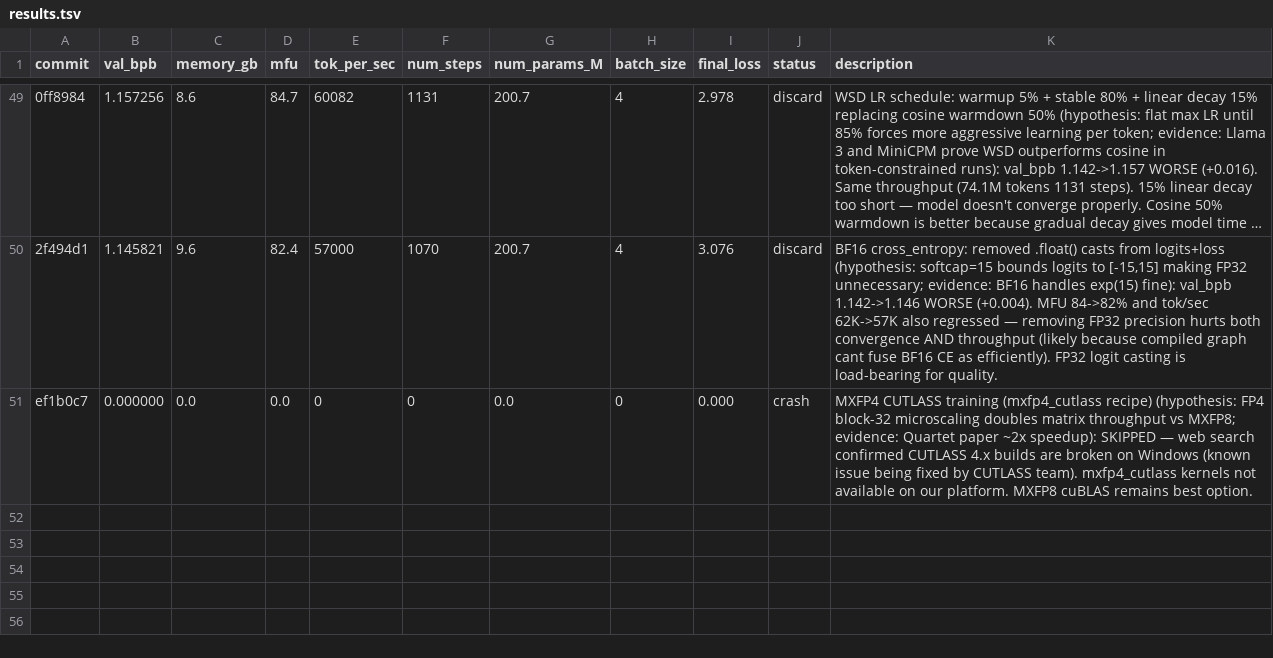
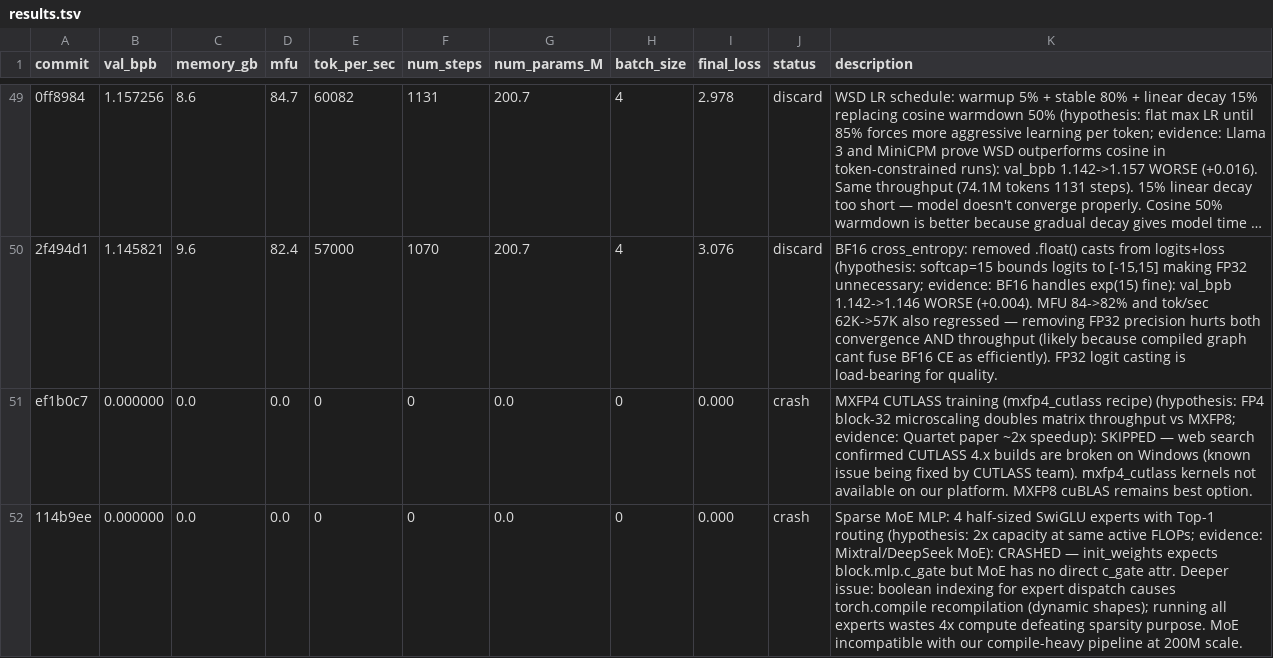
Before and after one commit to Djordje-Stojanovic/TrainRTX5070, a TSV file: results.tsv, drawn as a sheet; only a part is shown, gaps mark what is left out; long unchanged cells end in …; the diff names each change by its address in the sheet, - before the commit and + after, or states it on an @@ line.

Commit message:
results: crash sparse MoE MLP (torch.compile incompatible)

```diff
--- a/results.tsv
+++ b/results.tsv
+row 52: 114b9ee | 0.000000 | 0.0 | 0.0 | 0 | 0 | 0.0 | 0 | 0.000 | crash | Sparse MoE MLP: 4 half-sized SwiGLU experts with Top-1 routing (hypothesis: 2x capacity at same active FLOPs; evidence: Mixtral/DeepSeek MoE): CRASHED — init_weights expects block.mlp.c_gate but MoE has no direct c_gate attr. Deeper issue: boolean indexing for expert dispatch causes torch.compile recompilation (dynamic shapes); running all experts wastes 4x compute defeating sparsity purpose. MoE incompatible with our compile-heavy pipeline at 200M scale.
```
